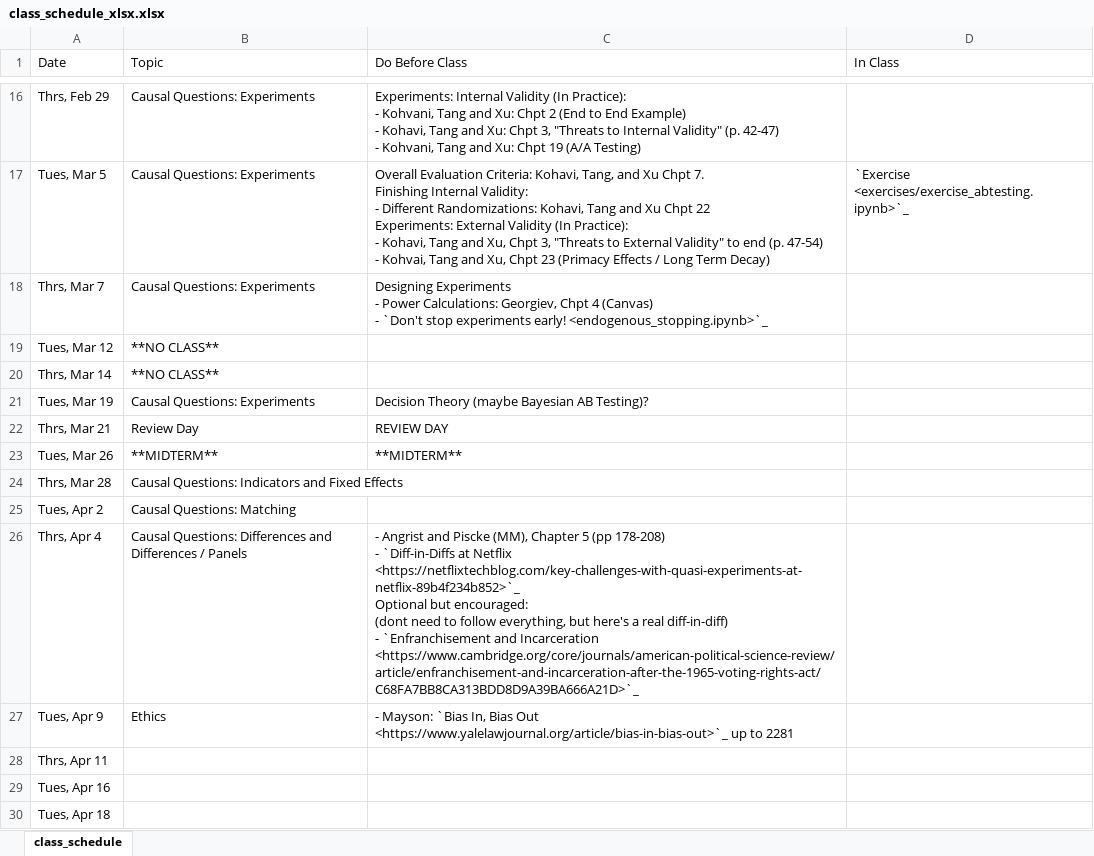
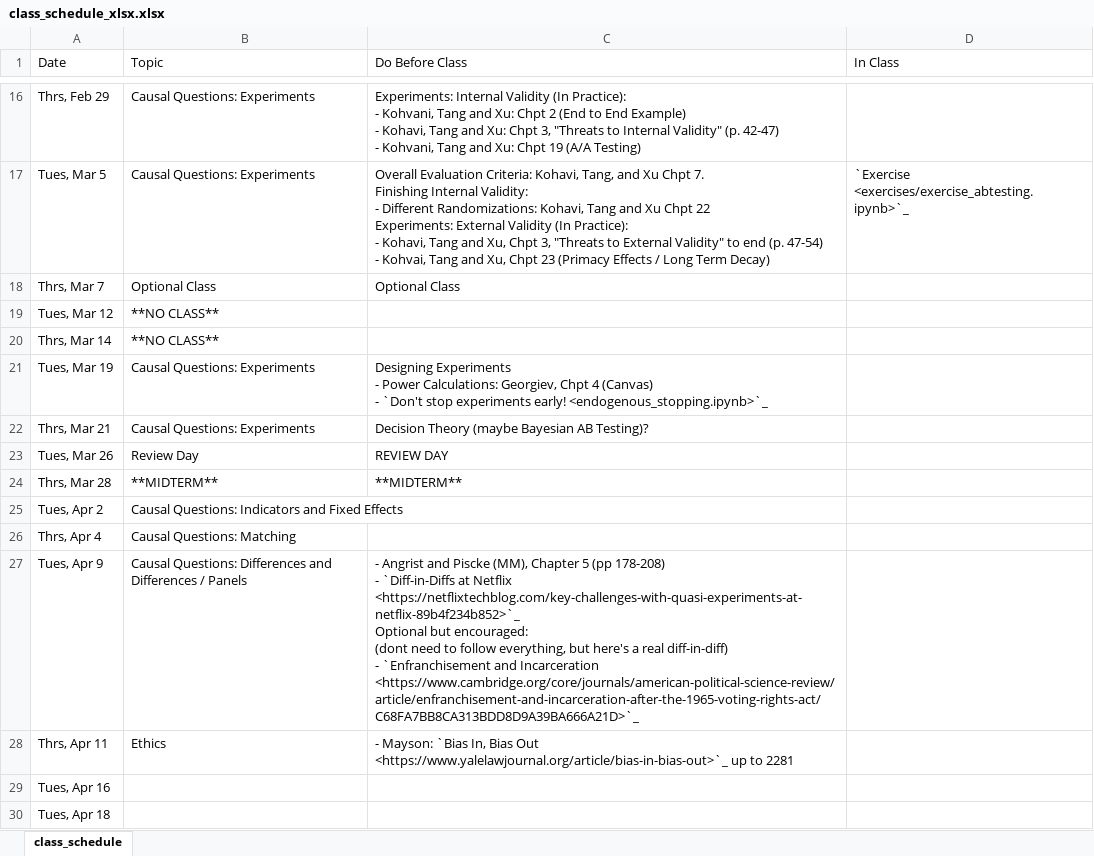
Before and after one commit to nickeubank/unifyingdatascience, an Excel workbook: source/class_schedule_xlsx.xlsx, sheet class_schedule, drawn as a sheet; only a part is shown, gaps mark what is left out; values as stored, in another font and other column widths than the file's, no borders; ↵ is a line break in a cell; the diff names each change by its address in the sheet, - before the commit and + after, or states it on an @@ line.

Commit message:
schedule push

```diff
--- a/source/class_schedule_xlsx.xlsx (sheet class_schedule)
+++ b/source/class_schedule_xlsx.xlsx (sheet class_schedule)
-B18 (Topic): Causal Questions: Experiments
+B18 (Topic): Optional Class
-C18 (Do Before Class): Designing Experiments ↵ - Power Calculations: Georgiev, Chpt 4 (Canvas) ↵ - `Don't stop experiments early! <endogenous_stopping.ipynb>`_
+C18 (Do Before Class): Optional Class
-C21 (Do Before Class): Decision Theory (maybe Bayesian AB Testing)?
+C21 (Do Before Class): Designing Experiments ↵ - Power Calculations: Georgiev, Chpt 4 (Canvas) ↵ - `Don't stop experiments early! <endogenous_stopping.ipynb>`_
-B22 (Topic): Review Day
+B22 (Topic): Causal Questions: Experiments
-C22 (Do Before Class): REVIEW DAY
+C22 (Do Before Class): Decision Theory (maybe Bayesian AB Testing)?
-B23 (Topic): **MIDTERM**
+B23 (Topic): Review Day
-C23 (Do Before Class): **MIDTERM**
+C23 (Do Before Class): REVIEW DAY
-B24 (Topic): Causal Questions: Indicators and Fixed Effects
+B24 (Topic): **MIDTERM**
-C24 (Do Before Class): (empty)
+C24 (Do Before Class): **MIDTERM**
-B25 (Topic): Causal Questions: Matching
+B25 (Topic): Causal Questions: Indicators and Fixed Effects
-B26 (Topic): Causal Questions: Differences and Differences / Panels
+B26 (Topic): Causal Questions: Matching
-C26 (Do Before Class): - Angrist and Piscke (MM), Chapter 5 (pp 178-208) ↵ - `Diff-in-Diffs at Netflix <https://netflixtechblog.com/key-challenges-with-quasi-experiments-at-netflix-89b4f234b852>`_ ↵ Optional but encouraged: ↵ (dont need to follow everything, but here's a real diff-in-diff) ↵ - `Enfranchisement and Incarceration <https://www.cambridge.org/core/journals/american-political-science-review/article/enfranchisement-and-incarceration-after-the-1965-voting-rights-act/C68FA7BB8CA313BDD8D9A39BA666A21D>`_
+C26 (Do Before Class): (empty)
-B27 (Topic): Ethics
+B27 (Topic): Causal Questions: Differences and Differences / Panels
-C27 (Do Before Class): - Mayson: `Bias In, Bias Out <https://www.yalelawjournal.org/article/bias-in-bias-out>`_ up to 2281
+C27 (Do Before Class): - Angrist and Piscke (MM), Chapter 5 (pp 178-208) ↵ - `Diff-in-Diffs at Netflix <https://netflixtechblog.com/key-challenges-with-quasi-experiments-at-netflix-89b4f234b852>`_ ↵ Optional but encouraged: ↵ (dont need to follow everything, but here's a real diff-in-diff) ↵ - `Enfranchisement and Incarceration <https://www.cambridge.org/core/journals/american-political-science-review/article/enfranchisement-and-incarceration-after-the-1965-voting-rights-act/C68FA7BB8CA313BDD8D9A39BA666A21D>`_
-B28 (Topic): (empty)
+B28 (Topic): Ethics
-C28 (Do Before Class): (empty)
+C28 (Do Before Class): - Mayson: `Bias In, Bias Out <https://www.yalelawjournal.org/article/bias-in-bias-out>`_ up to 2281
```
Also changed, not shown: 6 other files.
